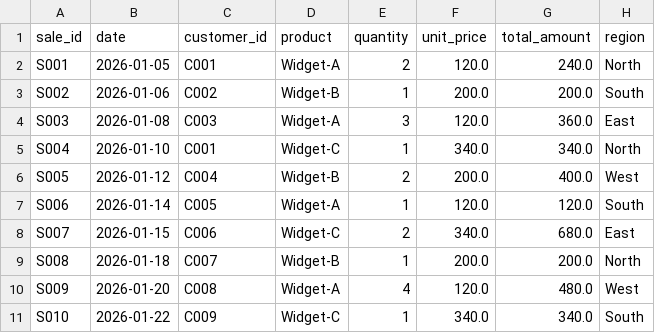
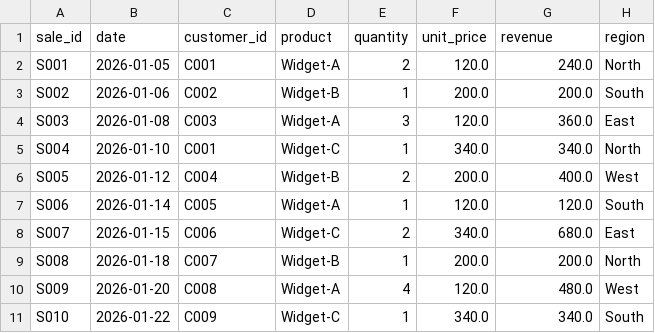
Before and after one commit to satwik-kun/DataLineage-AI, a CSV file: data/datasets/sales.csv, drawn as a sheet.

```diff
--- a/data/datasets/sales.csv
+++ b/data/datasets/sales.csv
@@ -1,2 +1,2 @@
-sale_id,date,customer_id,product,quantity,unit_price,total_amount,region
+sale_id,date,customer_id,product,quantity,unit_price,revenue,region
 S001,2026-01-05,C001,Widget-A,2,120.0,240.0,North
```
Also changed, not shown: 8 other files.
